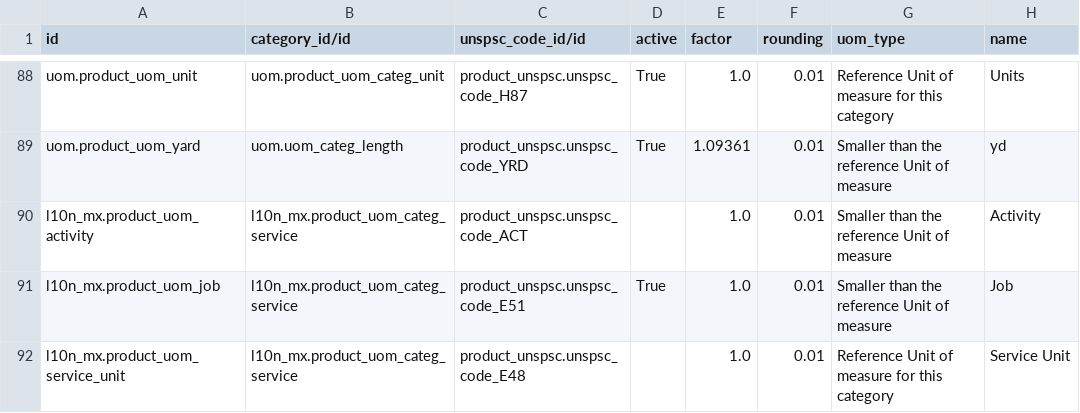
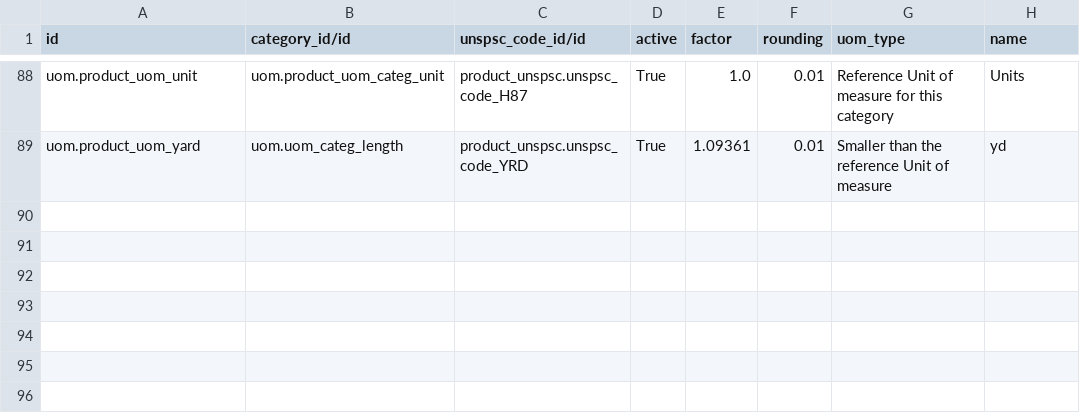
Before and after one commit to robertoCabreraAgro/addons_custom, a CSV file: marin/data/uom.uom.csv, drawn as a sheet; only a part is shown, gaps mark what is left out; the diff names each change by its address in the sheet, - before the commit and + after, or states it on an @@ line.

Commit message:
uom.uom.csv

```diff
--- a/marin/data/uom.uom.csv
+++ b/marin/data/uom.uom.csv
-row 90: l10n_mx.product_uom_activity | l10n_mx.product_uom_categ_service | product_unspsc.unspsc_code_ACT |  | 1.0 | 0.01 | Smaller than the reference Unit of measure | Activity
-row 91: l10n_mx.product_uom_job | l10n_mx.product_uom_categ_service | product_unspsc.unspsc_code_E51 | True | 1.0 | 0.01 | Smaller than the reference Unit of measure | Job
-row 92: l10n_mx.product_uom_service_unit | l10n_mx.product_uom_categ_service | product_unspsc.unspsc_code_E48 |  | 1.0 | 0.01 | Reference Unit of measure for this category | Service Unit
```
